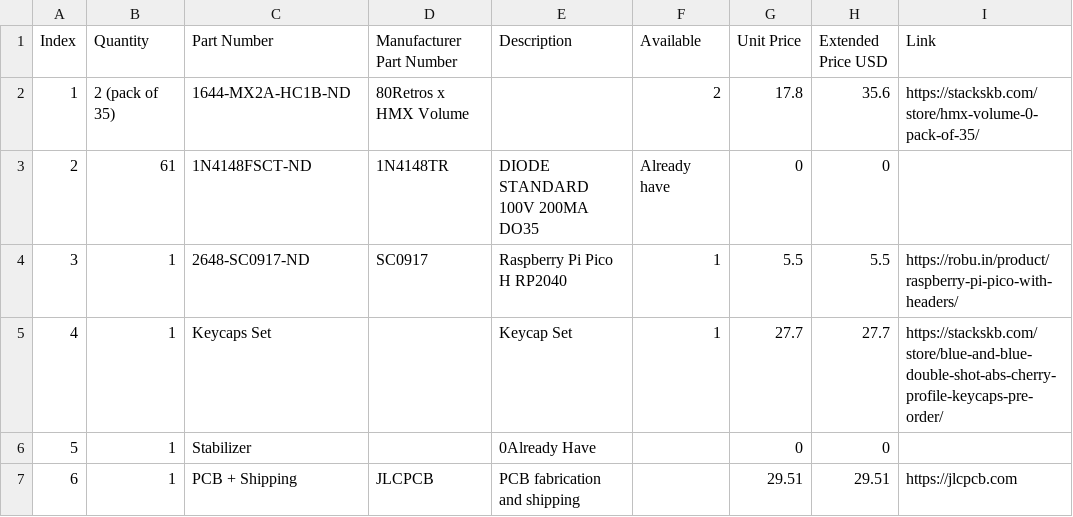
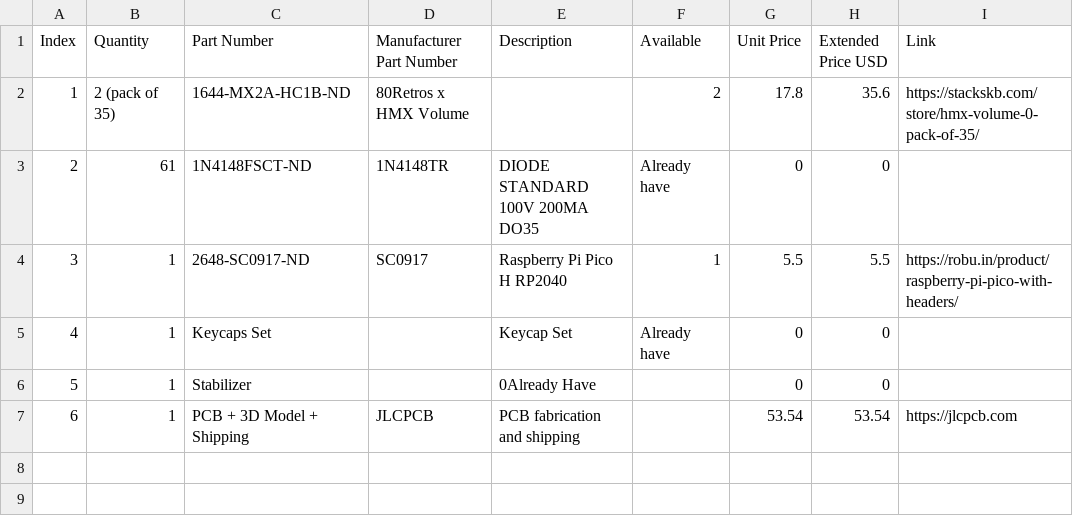
Before and after one commit to shourya2007mittal-hub/Keyboard, a CSV file: BOM.csv, drawn as a sheet.

Commit message:
Update BOM.csv

```diff
--- a/BOM.csv
+++ b/BOM.csv
@@ -4,4 +4,4 @@ Index,Quantity,Part Number,Manufacturer Part Number,Description,Available,Unit P
 3,1,2648-SC0917-ND,SC0917,Raspberry Pi Pico H RP2040,1,5.5,5.5,https://robu.in/product/raspberry-pi-pico-with-headers/
-4,1,Keycaps Set,, Keycap Set,1,27.7,27.7,https://stackskb.com/store/blue-and-blue-double-shot-abs-cherry-profile-keycaps-pre-order/
+4,1,Keycaps Set,, Keycap Set,Already have,0,0,
 5,1,Stabilizer,,0Already Have,,0,0,
-6,1,PCB + Shipping,JLCPCB,PCB fabrication and shipping,,29.51,29.51,https://jlcpcb.com
+6,1,PCB + 3D Model + Shipping,JLCPCB,PCB fabrication and shipping,,53.54,53.54,https://jlcpcb.com
```
